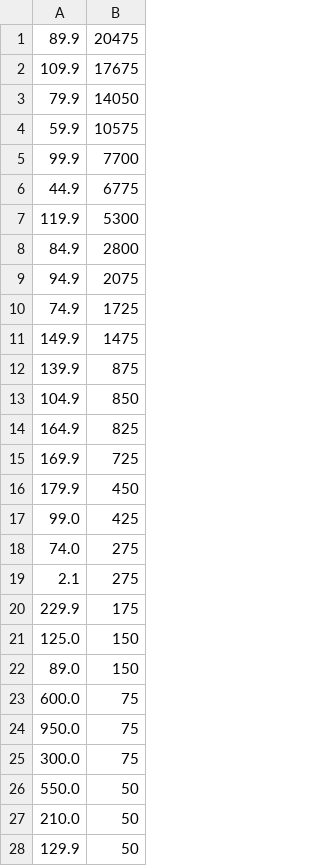
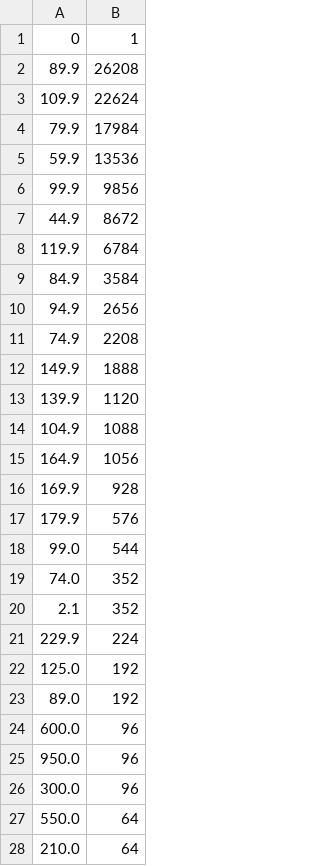
Before and after one commit to Gabrielrc11/mw_desafio, a CSV file: resultados/valor.csv, drawn as a sheet; only a part is shown; the diff covers the shown part only.

```diff
--- a/resultados/valor.csv
+++ b/resultados/valor.csv
@@ -1,28 +1,28 @@
-89.9,20475
-109.9,17675
-79.9,14050
-59.9,10575
-99.9,7700
-44.9,6775
-119.9,5300
-84.9,2800
-94.9,2075
-74.9,1725
-149.9,1475
-139.9,875
-104.9,850
-164.9,825
-169.9,725
-179.9,450
-99.0,425
-74.0,275
-2.1,275
-229.9,175
-125.0,150
-89.0,150
-600.0,75
-950.0,75
-300.0,75
-550.0,50
-210.0,50
-129.9,50
+0,1
+89.9,26208
+109.9,22624
+79.9,17984
+59.9,13536
+99.9,9856
+44.9,8672
+119.9,6784
+84.9,3584
+94.9,2656
+74.9,2208
+149.9,1888
+139.9,1120
+104.9,1088
+164.9,1056
+169.9,928
+179.9,576
+99.0,544
+74.0,352
+2.1,352
+229.9,224
+125.0,192
+89.0,192
+600.0,96
+950.0,96
+300.0,96
+550.0,64
+210.0,64
```
Also changed, not shown: 2 added rows, 1 removed row and 7 edited cells elsewhere in this file, resultados/plano.csv, 5 other files.
